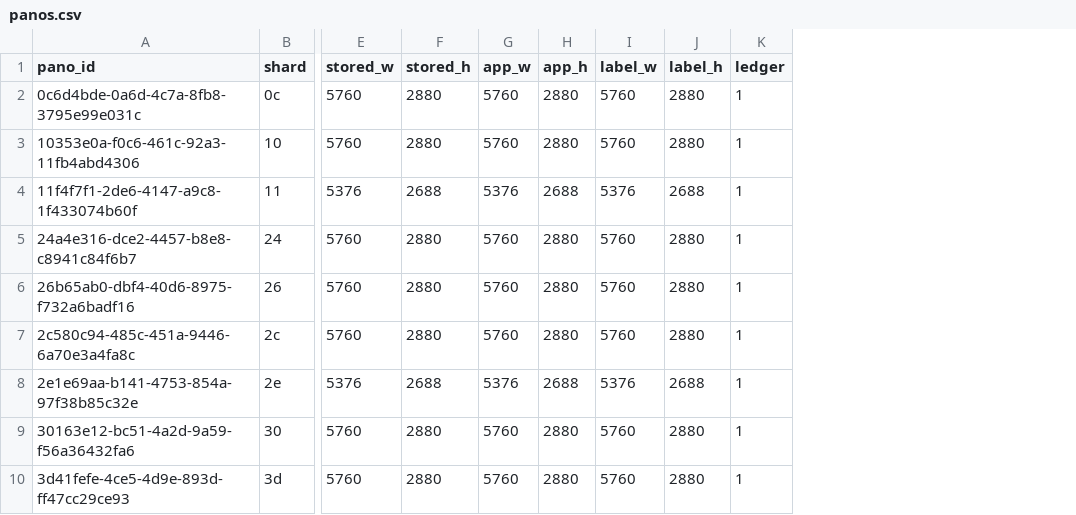
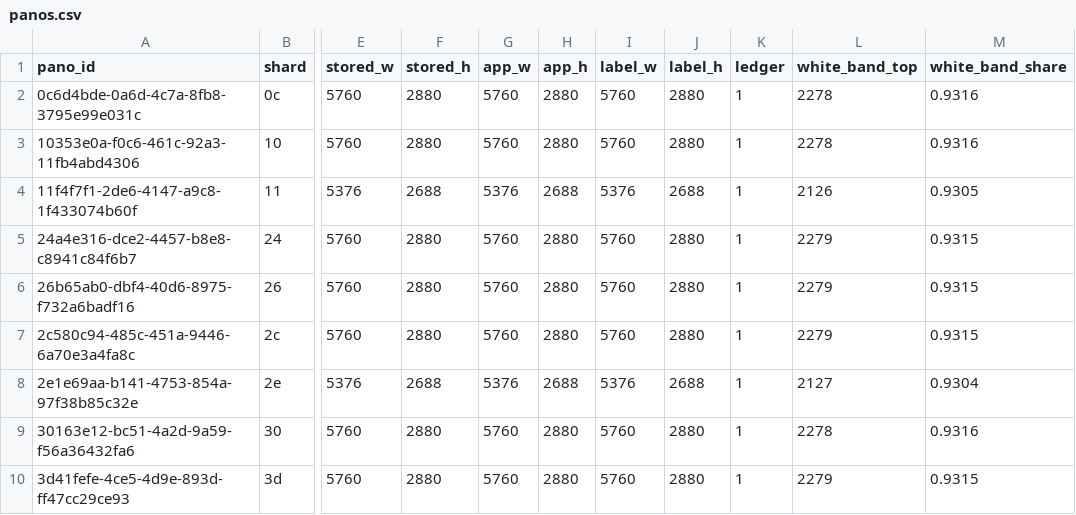
Before and after one commit to ProjectSidewalk/sidewalk-panorama-tools, a CSV file: reports/data/2026-11-17-bayonne-panoramax-crop-check/panos.csv, drawn as a sheet; only a part is shown, gaps mark what is left out; the diff names each change by its address in the sheet, - before the commit and + after, or states it on an @@ line.

```diff
--- a/reports/data/2026-11-17-bayonne-panoramax-crop-check/panos.csv
+++ b/reports/data/2026-11-17-bayonne-panoramax-crop-check/panos.csv
+column L (white_band_top), rows 2-10: 2278 | 2278 | 2126 | 2279 | 2279 | 2279 | 2127 | 2278 | 2279
+column M (white_band_share), rows 2-10: 0.9316 | 0.9316 | 0.9305 | 0.9315 | 0.9315 | 0.9315 | 0.9304 | 0.9316 | 0.9315
```
Also changed, not shown: reports/data/2026-11-17-bayonne-panoramax-crop-check/crops.csv, 6 other files.
